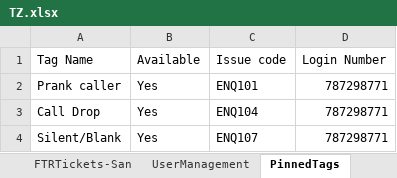
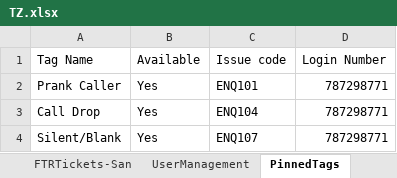
Before and after one commit to michaeadi/cs-portal-automation_selenium, an Excel workbook: Excels/TZ.xlsx, sheet PinnedTags, drawn as a sheet; values as stored, in another font and other column widths than the file's, no borders; the diff names each change by its address in the sheet, - before the commit and + after, or states it on an @@ line.

```diff
--- a/Excels/TZ.xlsx (sheet PinnedTags)
+++ b/Excels/TZ.xlsx (sheet PinnedTags)
-A2 (Tag Name): Prank caller
+A2 (Tag Name): Prank Caller
```
Also changed, not shown: sheet NFTRTickets-San, charts or pictures, 2 other files.
